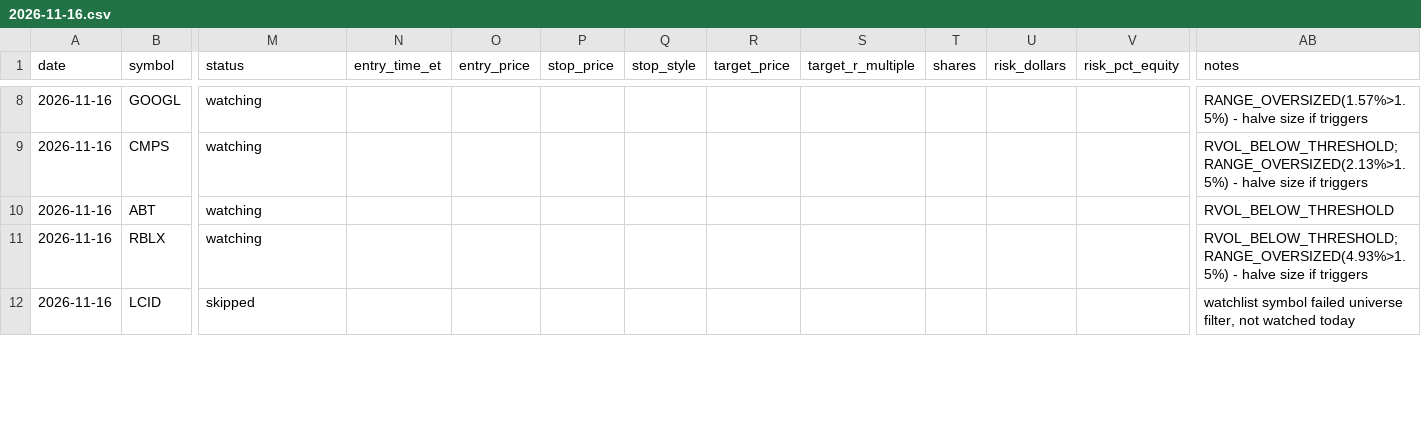
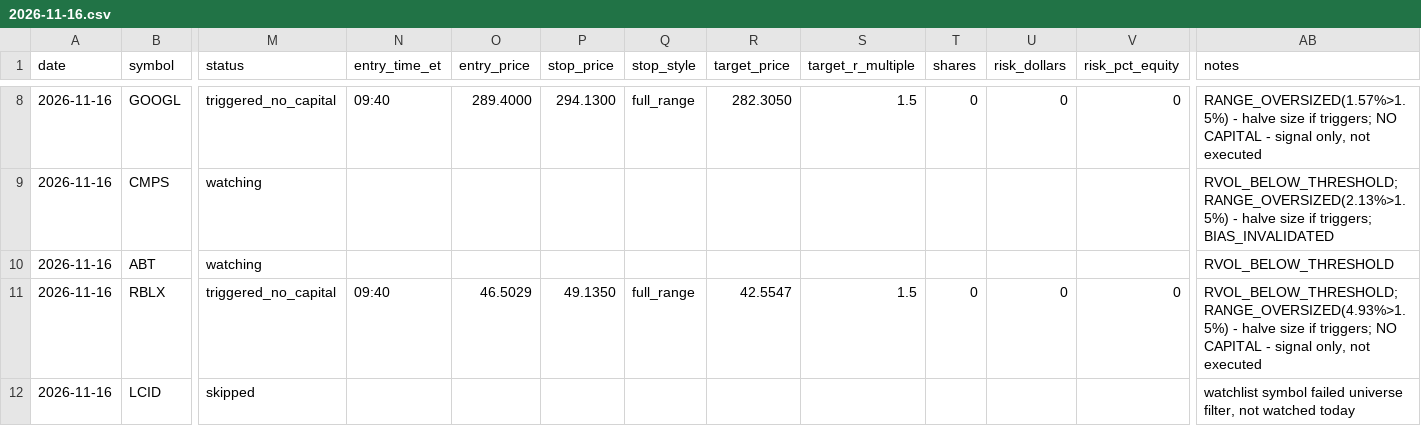
Before and after one commit to ssb0004-byte/trading, a CSV file: logs/trades/2026-11-16.csv, drawn as a sheet; only a part is shown, gaps mark what is left out; the diff covers the shown part only; the diff names each change by its address in the sheet, - before the commit and + after, or states it on an @@ line.

```diff
--- a/logs/trades/2026-11-16.csv
+++ b/logs/trades/2026-11-16.csv
-M8 (status): watching
+M8 (status): triggered_no_capital
-N8 (entry_time_et): (empty)
+N8 (entry_time_et): 09:40
-O8 (entry_price): (empty)
+O8 (entry_price): 289.4000
-P8 (stop_price): (empty)
+P8 (stop_price): 294.1300
-Q8 (stop_style): (empty)
+Q8 (stop_style): full_range
-R8 (target_price): (empty)
+R8 (target_price): 282.3050
-S8 (target_r_multiple): (empty)
+S8 (target_r_multiple): 1.5
-T8 (shares): (empty)
+T8 (shares): 0
-U8 (risk_dollars): (empty)
+U8 (risk_dollars): 0
-V8 (risk_pct_equity): (empty)
+V8 (risk_pct_equity): 0
-AB8 (notes): …size if triggers
+AB8 (notes): …size if triggers; NO CAPITAL - signal only, not executed
-AB9 (notes): …size if triggers
+AB9 (notes): …size if triggers; BIAS_INVALIDATED
-M11 (status): watching
+M11 (status): triggered_no_capital
-N11 (entry_time_et): (empty)
+N11 (entry_time_et): 09:40
-O11 (entry_price): (empty)
+O11 (entry_price): 46.5029
-P11 (stop_price): (empty)
+P11 (stop_price): 49.1350
-Q11 (stop_style): (empty)
+Q11 (stop_style): full_range
-R11 (target_price): (empty)
+R11 (target_price): 42.5547
-S11 (target_r_multiple): (empty)
+S11 (target_r_multiple): 1.5
-T11 (shares): (empty)
+T11 (shares): 0
-U11 (risk_dollars): (empty)
+U11 (risk_dollars): 0
-V11 (risk_pct_equity): (empty)
+V11 (risk_pct_equity): 0
-AB11 (notes): …size if triggers
+AB11 (notes): …size if triggers; NO CAPITAL - signal only, not executed
```
Also changed, not shown: 171 edited cells elsewhere in this file.
